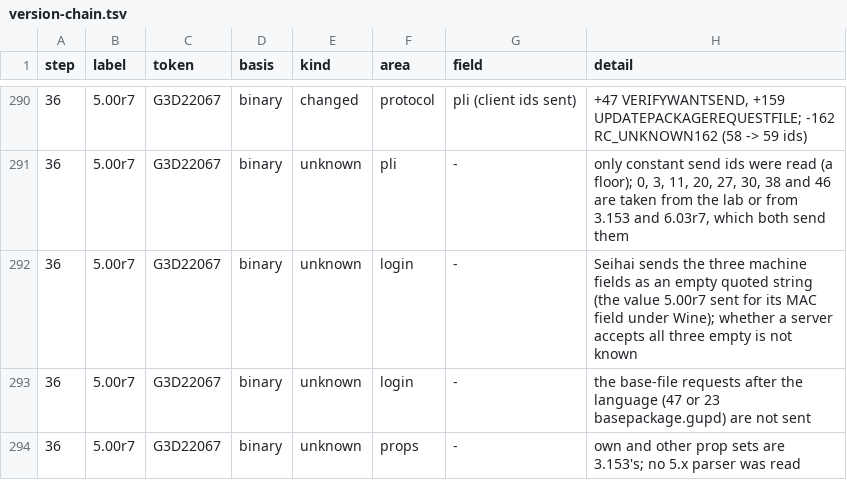
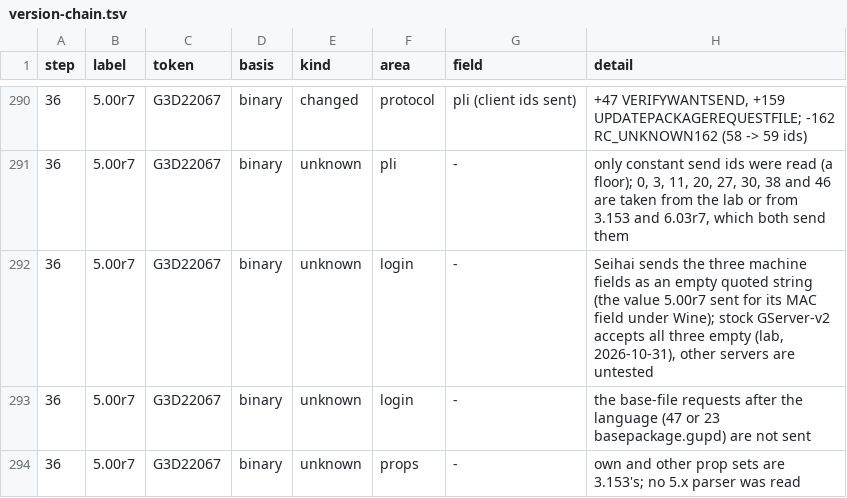
Before and after one commit to squirelworks/seihai, a TSV file: documentation/version-chain.tsv, drawn as a sheet; only a part is shown, gaps mark what is left out.

```diff
--- a/documentation/version-chain.tsv
+++ b/documentation/version-chain.tsv
@@ -291,3 +291,3 @@ step	label	token	basis	kind	area	field	detail
 36	5.00r7	G3D22067	binary	unknown	pli	-	only constant send ids were read (a floor); 0, 3, 11, 20, 27, 30, 38 and 46 are taken from the lab or from 3.153 and 6.03r7, which both send them
-36	5.00r7	G3D22067	binary	unknown	login	-	Seihai sends the three machine fields as an empty quoted string (the value 5.00r7 sent for its MAC field under Wine); whether a server accepts all three empty is not known
+36	5.00r7	G3D22067	binary	unknown	login	-	Seihai sends the three machine fields as an empty quoted string (the value 5.00r7 sent for its MAC field under Wine); stock GServer-v2 accepts all three empty (lab, 2026-10-31), other servers are untested
 36	5.00r7	G3D22067	binary	unknown	login	-	the base-file requests after the language (47 or 23 basepackage.gupd) are not sent
```
Also changed, not shown: 3 other files.
